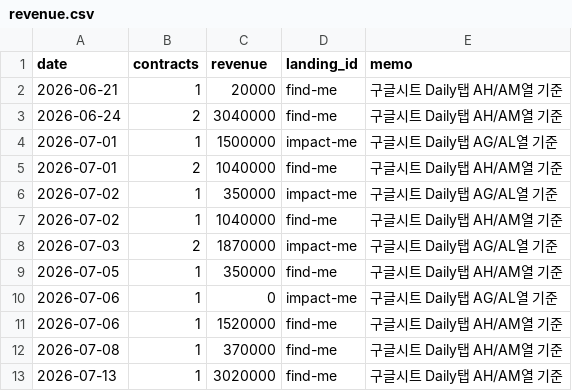
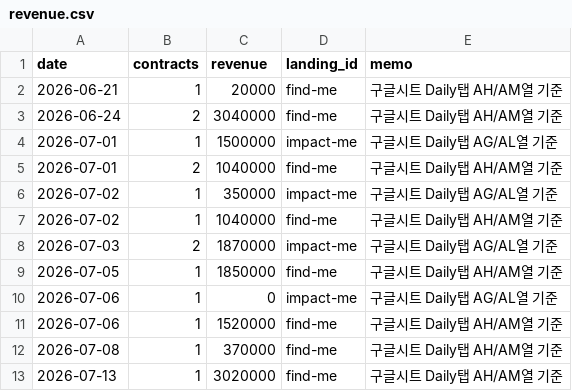
Before and after one commit to fgih304-netizen/fgih304-netizen.github.io, a CSV file: revenue.csv, drawn as a sheet.

Commit message:
deploy: 2026-07-19 18:40

```diff
--- a/revenue.csv
+++ b/revenue.csv
@@ -8,3 +8,3 @@ date,contracts,revenue,landing_id,memo
 2026-07-03,2,1870000,impact-me,구글시트 Daily탭 AG/AL열 기준
-2026-07-05,1,350000,find-me,구글시트 Daily탭 AH/AM열 기준
+2026-07-05,1,1850000,find-me,구글시트 Daily탭 AH/AM열 기준
 2026-07-06,1,0,impact-me,구글시트 Daily탭 AG/AL열 기준
```
